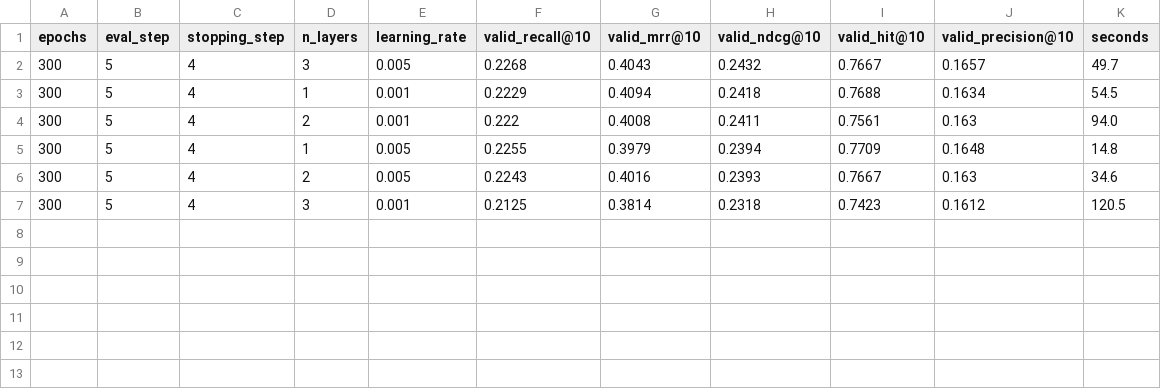
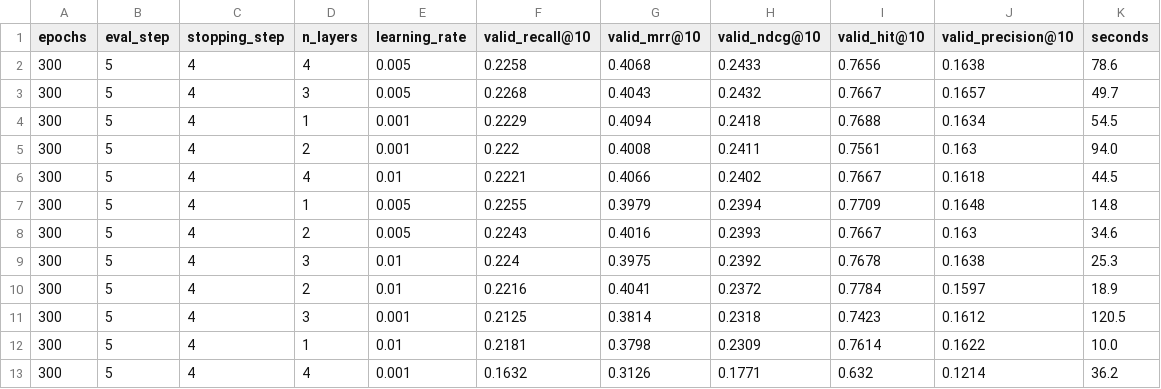
Before and after one commit to recommender-systems-group-17/RecSys, a CSV file: outputs/tuning/LightGCN.csv, drawn as a sheet.

```diff
--- a/outputs/tuning/LightGCN.csv
+++ b/outputs/tuning/LightGCN.csv
@@ -1,2 +1,3 @@
 epochs,eval_step,stopping_step,n_layers,learning_rate,valid_recall@10,valid_mrr@10,valid_ndcg@10,valid_hit@10,valid_precision@10,seconds
+300,5,4,4,0.005,0.2258,0.4068,0.2433,0.7656,0.1638,78.6
 300,5,4,3,0.005,0.2268,0.4043,0.2432,0.7667,0.1657,49.7
@@ -4,4 +5,9 @@ epochs,eval_step,stopping_step,n_layers,learning_rate,valid_recall@10,valid_mrr@
 300,5,4,2,0.001,0.222,0.4008,0.2411,0.7561,0.163,94.0
+300,5,4,4,0.01,0.2221,0.4066,0.2402,0.7667,0.1618,44.5
 300,5,4,1,0.005,0.2255,0.3979,0.2394,0.7709,0.1648,14.8
 300,5,4,2,0.005,0.2243,0.4016,0.2393,0.7667,0.163,34.6
+300,5,4,3,0.01,0.224,0.3975,0.2392,0.7678,0.1638,25.3
+300,5,4,2,0.01,0.2216,0.4041,0.2372,0.7784,0.1597,18.9
 300,5,4,3,0.001,0.2125,0.3814,0.2318,0.7423,0.1612,120.5
+300,5,4,1,0.01,0.2181,0.3798,0.2309,0.7614,0.1622,10.0
+300,5,4,4,0.001,0.1632,0.3126,0.1771,0.632,0.1214,36.2
```
Also changed, not shown: outputs/hybrids/FeatureAugmentation_tuning.csv, outputs/hybrids/FeatureCombination_tuning.csv, 41 other files.
